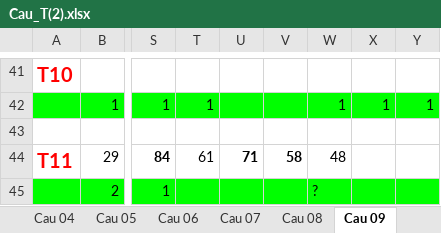
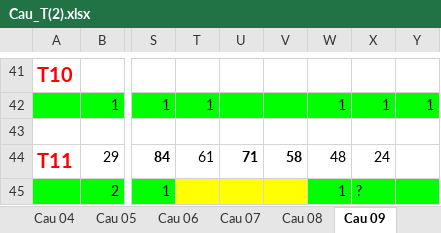
Before and after one commit to nampq/science, an Excel workbook: MakeMoney/Thong_Ke/xls/Cau_T(2).xlsx, sheet Cau 09, drawn as a sheet; only a part is shown, gaps mark what is left out; values as stored, in another font and other column widths than the file's, no borders; the diff names each change by its address in the sheet, - before the commit and + after, or states it on an @@ line.

```diff
--- a/MakeMoney/Thong_Ke/xls/Cau_T(2).xlsx (sheet Cau 09)
+++ b/MakeMoney/Thong_Ke/xls/Cau_T(2).xlsx (sheet Cau 09)
-X44: (empty)
+X44: 24
-T45:V45 fill: #00FF00
+T45:V45 fill: #FFFF00
-W45: ?
+W45: 1
-X45: (empty)
+X45: ?
```
Also changed, not shown: sheet Cau 10, sheet Cau 07, sheet Cau 13, sheet Cau 04, sheet Cau 03, sheet Cau 08, 3 more sheets, MakeMoney/Thong_Ke/xls/RATE 2013.xlsx, 11 other files.
